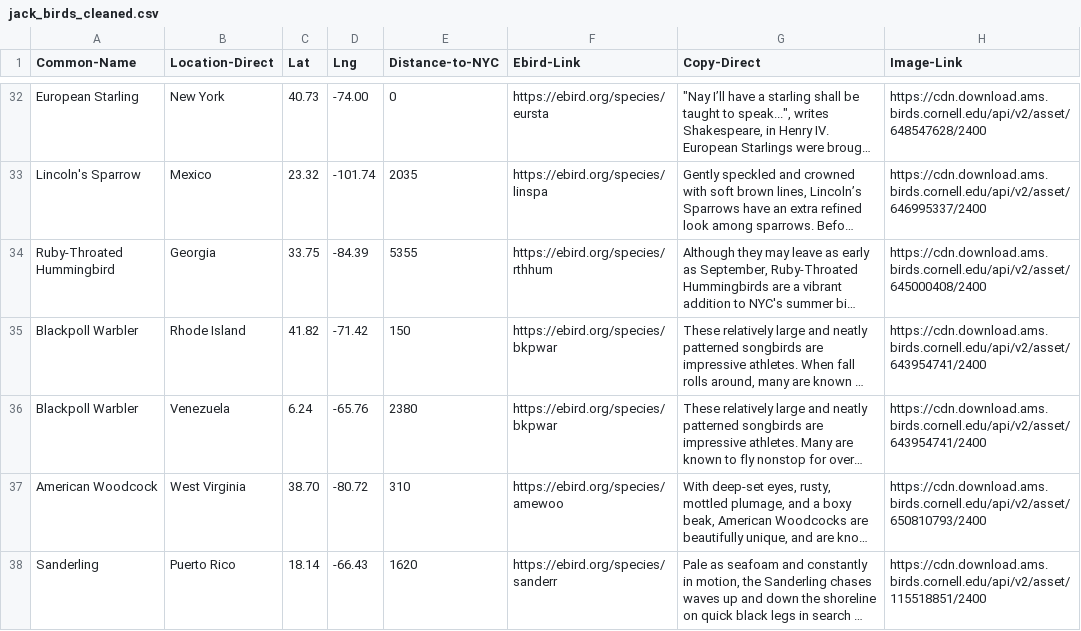
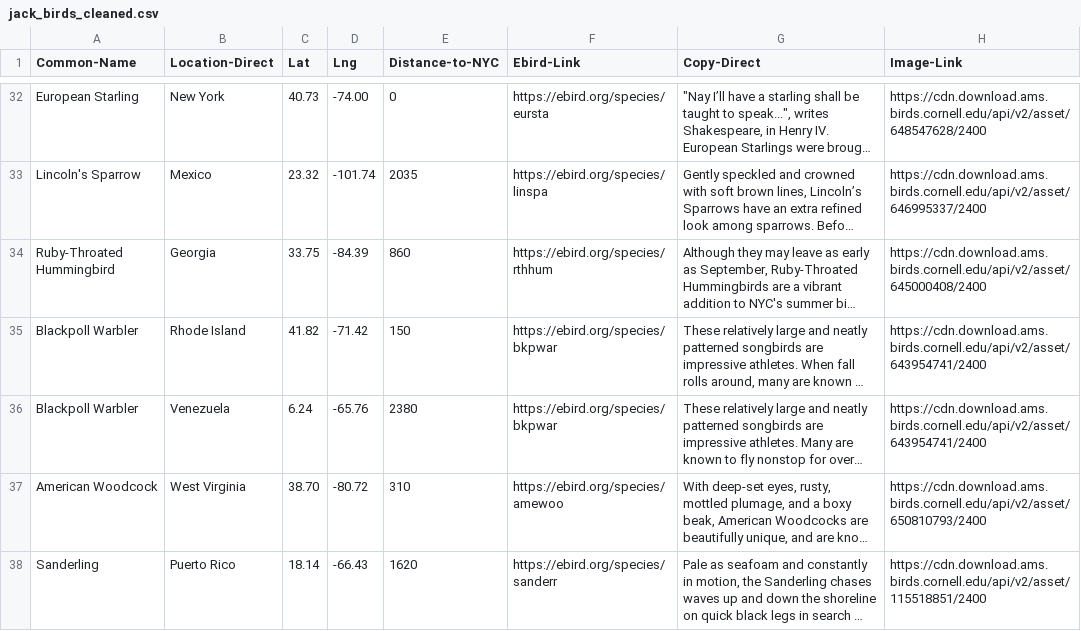
Before and after one commit to irawoajasin/iBird, a CSV file: public/jack_birds_cleaned.csv, drawn as a sheet; only a part is shown, gaps mark what is left out; long unchanged cells end in …; the diff names each change by its address in the sheet, - before the commit and + after, or states it on an @@ line.

```diff
--- a/public/jack_birds_cleaned.csv
+++ b/public/jack_birds_cleaned.csv
-E34 (Distance-to-NYC): 5355
+E34 (Distance-to-NYC): 860
```
Also changed, not shown: 5 other files.
